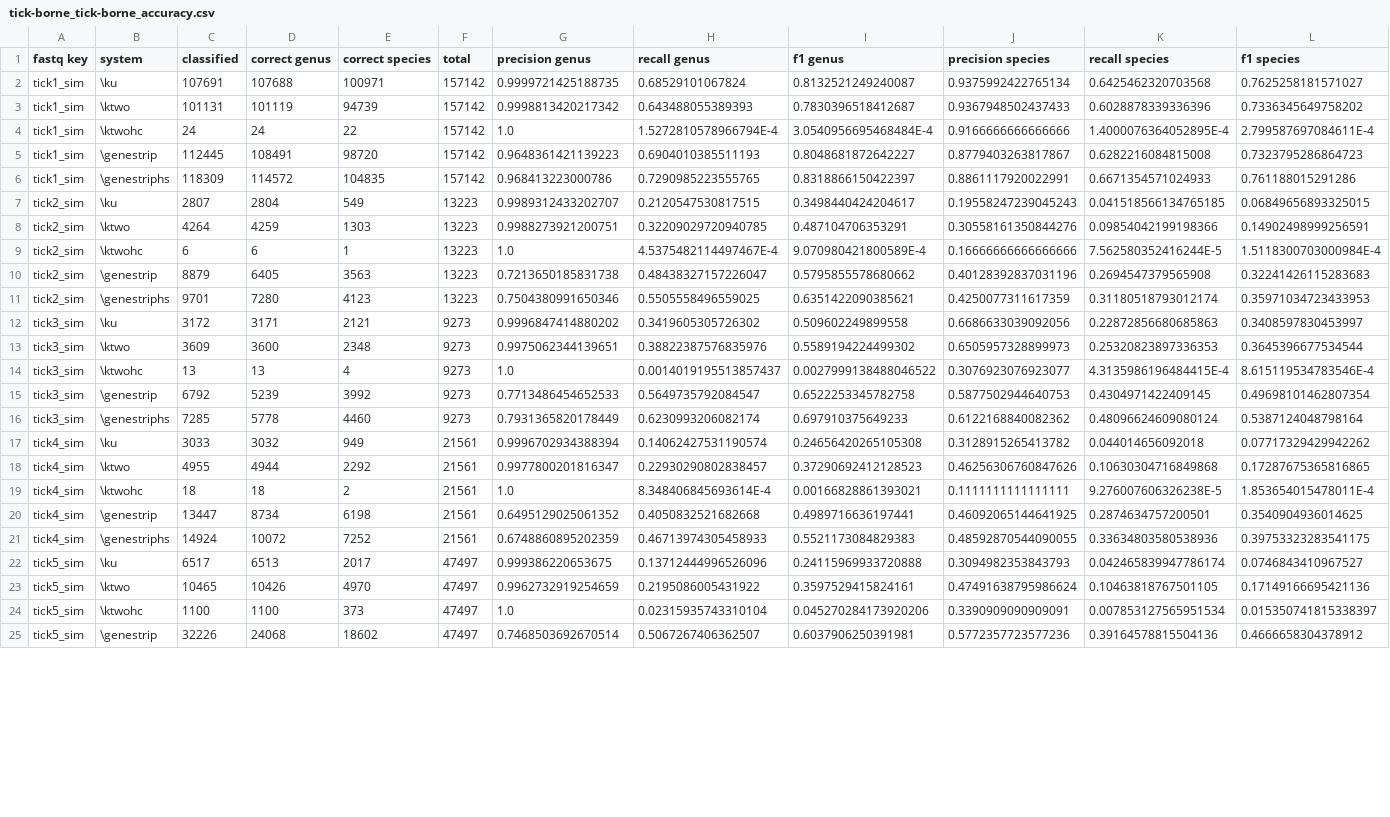
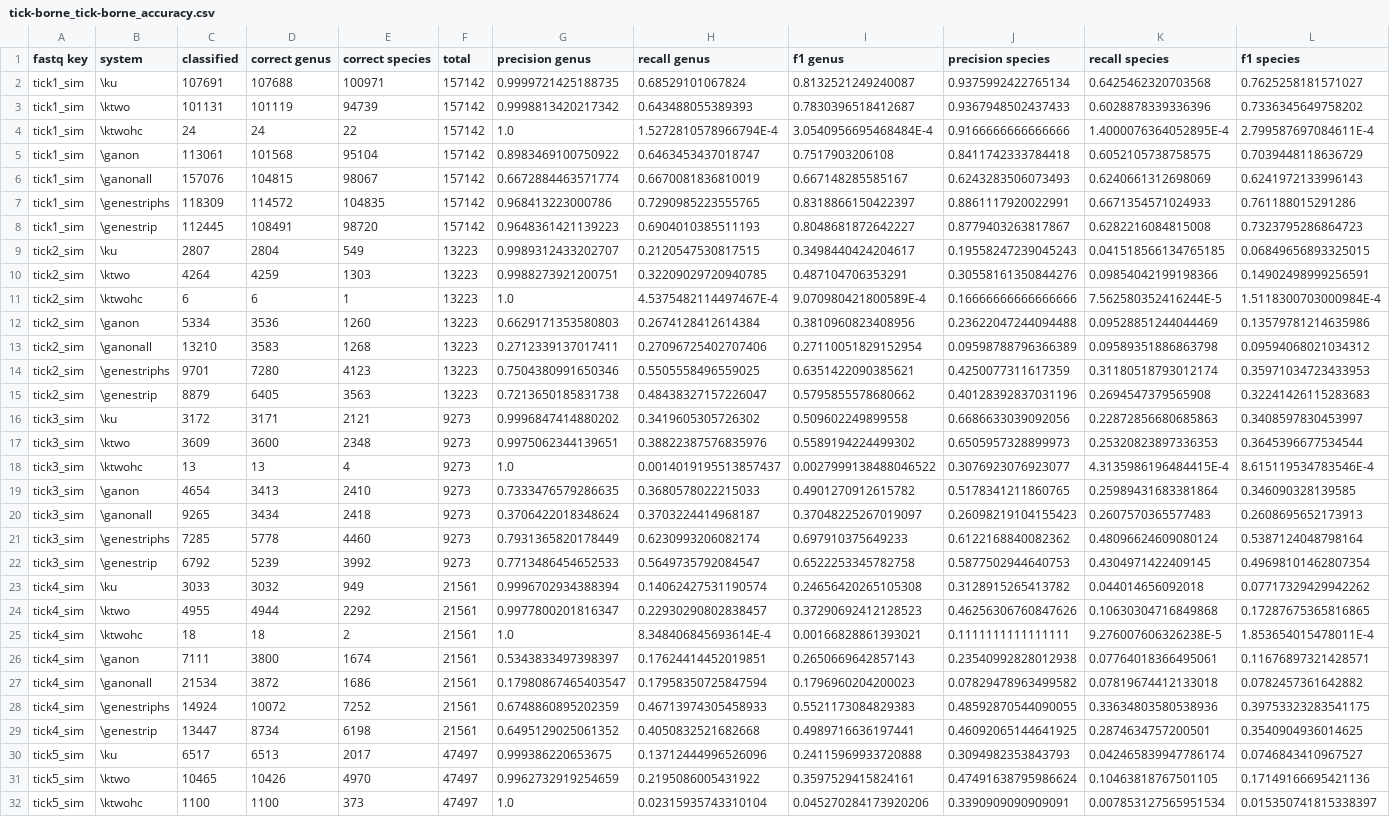
Before and after one commit to pfeiferd/dbg, a CSV file: genestrip-paper/results/tick-borne_tick-borne_accuracy.csv, drawn as a sheet; only a part is shown; the shorter side is filled out with more unchanged rows; the diff covers the shown part only.

```diff
--- a/genestrip-paper/results/tick-borne_tick-borne_accuracy.csv
+++ b/genestrip-paper/results/tick-borne_tick-borne_accuracy.csv
@@ -4,4 +4,6 @@ tick1_sim;\ktwo;101131;101119;94739;157142;0.9998813420217342;0.643488055389393;
 tick1_sim;\ktwohc;24;24;22;157142;1.0;1.5272810578966794E-4;3.0540956695468484E-4;0.9166666666666666;1.4000076364052895E-4;2.799587697084611E-4;
+tick1_sim;\ganon;113061;101568;95104;157142;0.8983469100750922;0.6463453437018747;0.7517903206108;0.8411742333784418;0.6052105738758575;0.7039448118636729;
+tick1_sim;\ganonall;157076;104815;98067;157142;0.6672884463571774;0.6670081836810019;0.667148285585167;0.6243283506073493;0.6240661312698069;0.6241972133996143;
+tick1_sim;\genestriphs;118309;114572;104835;157142;0.968413223000786;0.7290985223555765;0.8318866150422397;0.8861117920022991;0.6671354571024933;0.761188015291286;
 tick1_sim;\genestrip;112445;108491;98720;157142;0.9648361421139223;0.6904010385511193;0.8048681872642227;0.8779403263817867;0.6282216084815008;0.7323795286864723;
-tick1_sim;\genestriphs;118309;114572;104835;157142;0.968413223000786;0.7290985223555765;0.8318866150422397;0.8861117920022991;0.6671354571024933;0.761188015291286;
 tick2_sim;\ku;2807;2804;549;13223;0.9989312433202707;0.2120547530817515;0.3498440424204617;0.19558247239045243;0.041518566134765185;0.06849656893325015;
@@ -9,4 +11,6 @@ tick2_sim;\ktwo;4264;4259;1303;13223;0.9988273921200751;0.32209029720940785;0.48
 tick2_sim;\ktwohc;6;6;1;13223;1.0;4.5375482114497467E-4;9.070980421800589E-4;0.16666666666666666;7.562580352416244E-5;1.5118300703000984E-4;
+tick2_sim;\ganon;5334;3536;1260;13223;0.6629171353580803;0.2674128412614384;0.3810960823408956;0.23622047244094488;0.09528851244044469;0.13579781214635986;
+tick2_sim;\ganonall;13210;3583;1268;13223;0.2712339137017411;0.27096725402707406;0.27110051829152954;0.09598788796366389;0.09589351886863798;0.09594068021034312;
+tick2_sim;\genestriphs;9701;7280;4123;13223;0.7504380991650346;0.5505558496559025;0.6351422090385621;0.4250077311617359;0.31180518793012174;0.35971034723433953;
 tick2_sim;\genestrip;8879;6405;3563;13223;0.7213650185831738;0.48438327157226047;0.5795855578680662;0.40128392837031196;0.2694547379565908;0.32241426115283683;
-tick2_sim;\genestriphs;9701;7280;4123;13223;0.7504380991650346;0.5505558496559025;0.6351422090385621;0.4250077311617359;0.31180518793012174;0.35971034723433953;
 tick3_sim;\ku;3172;3171;2121;9273;0.9996847414880202;0.3419605305726302;0.509602249899558;0.6686633039092056;0.22872856680685863;0.3408597830453997;
@@ -14,4 +18,6 @@ tick3_sim;\ktwo;3609;3600;2348;9273;0.9975062344139651;0.38822387576835976;0.558
 tick3_sim;\ktwohc;13;13;4;9273;1.0;0.0014019195513857437;0.0027999138488046522;0.3076923076923077;4.3135986196484415E-4;8.615119534783546E-4;
+tick3_sim;\ganon;4654;3413;2410;9273;0.7333476579286635;0.3680578022215033;0.4901270912615782;0.5178341211860765;0.25989431683381864;0.346090328139585;
+tick3_sim;\ganonall;9265;3434;2418;9273;0.3706422018348624;0.3703224414968187;0.37048225267019097;0.26098219104155423;0.2607570365577483;0.2608695652173913;
+tick3_sim;\genestriphs;7285;5778;4460;9273;0.7931365820178449;0.6230993206082174;0.697910375649233;0.6122168840082362;0.48096624609080124;0.5387124048798164;
 tick3_sim;\genestrip;6792;5239;3992;9273;0.7713486454652533;0.5649735792084547;0.6522253345782758;0.5877502944640753;0.4304971422409145;0.49698101462807354;
-tick3_sim;\genestriphs;7285;5778;4460;9273;0.7931365820178449;0.6230993206082174;0.697910375649233;0.6122168840082362;0.48096624609080124;0.5387124048798164;
 tick4_sim;\ku;3033;3032;949;21561;0.9996702934388394;0.14062427531190574;0.24656420265105308;0.3128915265413782;0.044014656092018;0.07717329429942262;
@@ -19,4 +25,6 @@ tick4_sim;\ktwo;4955;4944;2292;21561;0.9977800201816347;0.22930290802838457;0.37
 tick4_sim;\ktwohc;18;18;2;21561;1.0;8.348406845693614E-4;0.00166828861393021;0.1111111111111111;9.276007606326238E-5;1.853654015478011E-4;
+tick4_sim;\ganon;7111;3800;1674;21561;0.5343833497398397;0.17624414452019851;0.2650669642857143;0.23540992828012938;0.07764018366495061;0.11676897321428571;
+tick4_sim;\ganonall;21534;3872;1686;21561;0.17980867465403547;0.17958350725847594;0.1796960204200023;0.07829478963499582;0.07819674412133018;0.0782457361642882;
+tick4_sim;\genestriphs;14924;10072;7252;21561;0.6748860895202359;0.46713974305458933;0.5521173084829383;0.48592870544090055;0.33634803580538936;0.39753323283541175;
 tick4_sim;\genestrip;13447;8734;6198;21561;0.6495129025061352;0.4050832521682668;0.4989716636197441;0.46092065144641925;0.2874634757200501;0.3540904936014625;
-tick4_sim;\genestriphs;14924;10072;7252;21561;0.6748860895202359;0.46713974305458933;0.5521173084829383;0.48592870544090055;0.33634803580538936;0.39753323283541175;
 tick5_sim;\ku;6517;6513;2017;47497;0.999386220653675;0.13712444996526096;0.24115969933720888;0.3094982353843793;0.042465839947786174;0.0746843410967527;
```
Also changed, not shown: 8 added rows and 4 moved rows elsewhere in this file, genestrip-paper/results/human_virus_human_virus_accuracy.csv, genestrip-paper/results/viral_accuracy.csv, 4 other files.
